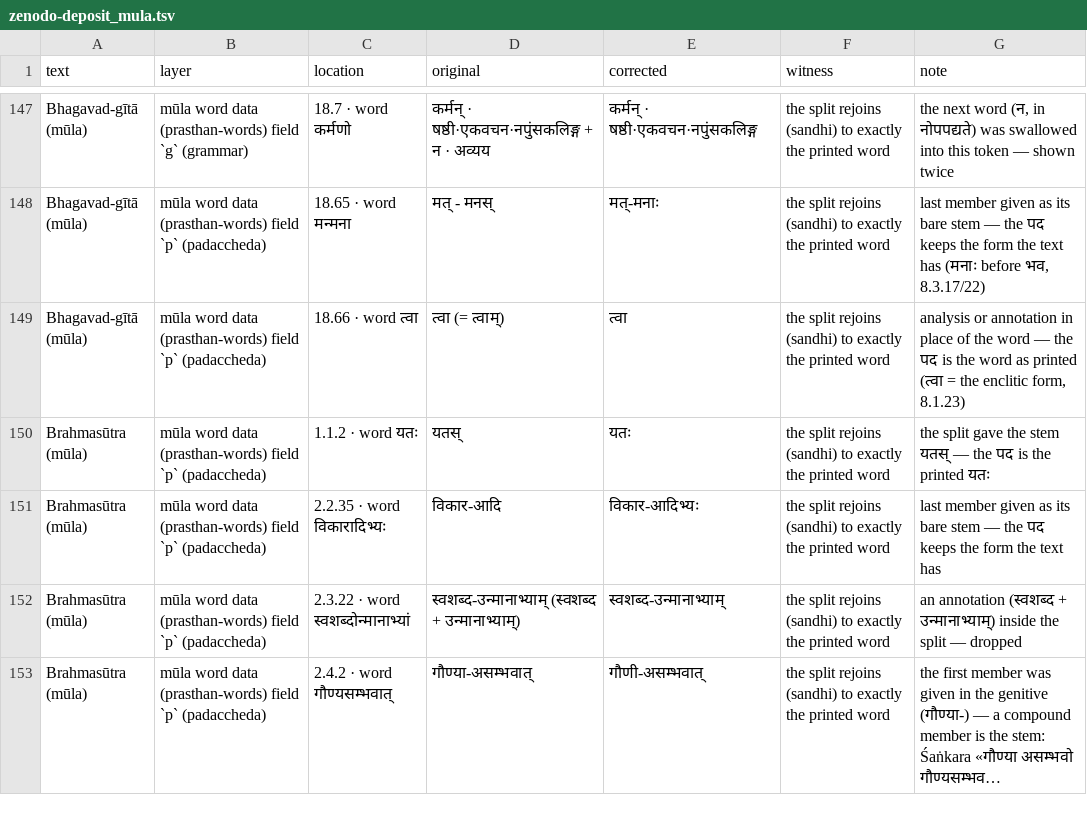
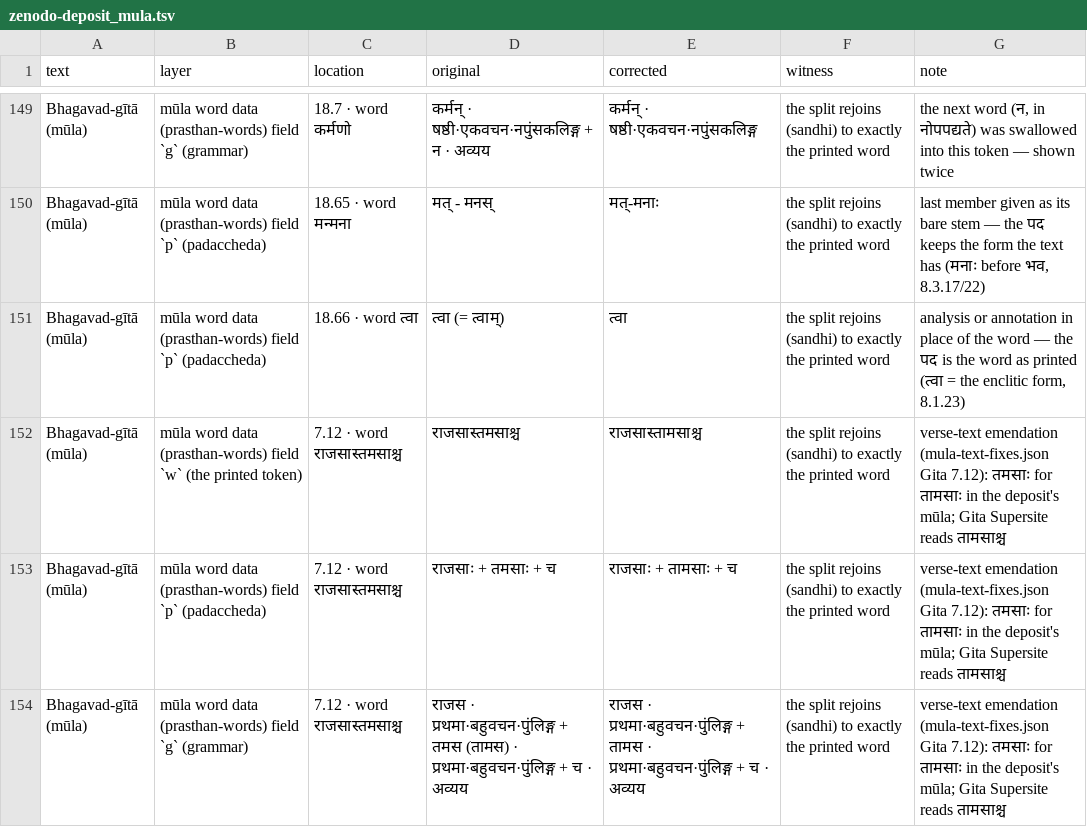
Before and after one commit to ConstrainedRandomVar/adhyayana-sahakari-data, a TSV file: corrections/zenodo-deposit_mula.tsv, drawn as a sheet; only a part is shown, gaps mark what is left out; the shorter side is filled out with more unchanged rows; long unchanged cells end in …; the diff covers the shown part only.

```diff
--- a/corrections/zenodo-deposit_mula.tsv
+++ b/corrections/zenodo-deposit_mula.tsv
@@ -149 +151,4 @@ Bhagavad-gītā (mūla)	mūla word data (prasthan-words) field `p` (padaccheda)
 Bhagavad-gītā (mūla)	mūla word data (prasthan-words) field `p` (padaccheda)	18.66 · word त्वा	त्वा (= त्वाम्)	त्वा	the split rejoins (sandhi) to exactly the printed word	analysis or annotation in place of the word — the पद is the word as printed (त्वा = the enclitic form, 8.1.23)
+Bhagavad-gītā (mūla)	mūla word data (prasthan-words) field `w` (the printed token)	7.12 · word राजसास्तमसाश्च	राजसास्तमसाश्च	राजसास्तामसाश्च	the split rejoins (sandhi) to exactly the printed word	verse-text emendation (mula-text-fixes.json Gita 7.12): तमसाः for तामसाः in the deposit's mūla; Gita Supersite reads तामसाश्च
+Bhagavad-gītā (mūla)	mūla word data (prasthan-words) field `p` (padaccheda)	7.12 · word राजसास्तमसाश्च	राजसाः + तमसाः + च	राजसाः + तामसाः + च	the split rejoins (sandhi) to exactly the printed word	verse-text emendation (mula-text-fixes.json Gita 7.12): तमसाः for तामसाः in the deposit's mūla; Gita Supersite reads तामसाश्च
+Bhagavad-gītā (mūla)	mūla word data (prasthan-words) field `g` (grammar)	7.12 · word राजसास्तमसाश्च	राजस · प्रथमा·बहुवचन·पुंलिङ्ग + तमस (तामस) · प्रथमा·बहुवचन·पुंलिङ्ग + च · अव्यय	राजस · प्रथमा·बहुवचन·पुंलिङ्ग + तामस · प्रथमा·बहुवचन·पुंलिङ्ग + च · अव्यय	the split rejoins (sandhi) to exactly the printed word	verse-text emendation (mula-text-fixes.json Gita 7.12): तमसाः for तामसाः in the deposit's mūla; Gita Supersite reads तामसाश्च
```
Also changed, not shown: 6 added rows elsewhere in this file, corrections/bhasya-text_advaitasharada.tsv, 2 other files.
